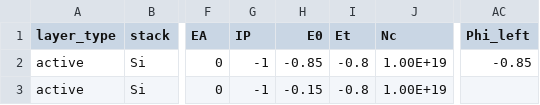
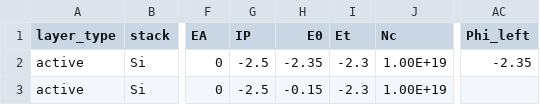
Before and after one commit to bsmtam/Driftfusion, a CSV file: Input_files/pn_junction_Test.csv, drawn as a sheet; only a part is shown, gaps mark what is left out; the diff names each change by its address in the sheet, - before the commit and + after, or states it on an @@ line.

Commit message:
300820 Test and edits

```diff
--- a/Input_files/pn_junction_Test.csv
+++ b/Input_files/pn_junction_Test.csv
-G2:G3 (IP): -1
+G2:G3 (IP): -2.5
-H2 (E0): -0.85
+H2 (E0): -2.35
-I2:I3 (Et): -0.8
+I2:I3 (Et): -2.3
-AC2 (Phi_left): -0.85
+AC2 (Phi_left): -2.35
```
Also changed, not shown: 1 other file.
